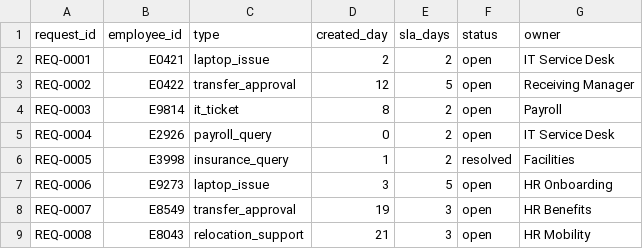
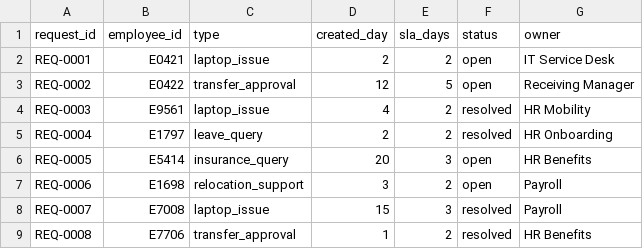
Before and after one commit to 0xv3nm09/rafiq-companion, a CSV file: data/synthetic/service_requests.csv, drawn as a sheet; only a part is shown; the diff covers the shown part only.

```diff
--- a/data/synthetic/service_requests.csv
+++ b/data/synthetic/service_requests.csv
@@ -3,7 +3,7 @@ REQ-0001,E0421,laptop_issue,2,2,open,IT Service Desk
 REQ-0002,E0422,transfer_approval,12,5,open,Receiving Manager
-REQ-0003,E9814,it_ticket,8,2,open,Payroll
-REQ-0004,E2926,payroll_query,0,2,open,IT Service Desk
-REQ-0005,E3998,insurance_query,1,2,resolved,Facilities
-REQ-0006,E9273,laptop_issue,3,5,open,HR Onboarding
-REQ-0007,E8549,transfer_approval,19,3,open,HR Benefits
-REQ-0008,E8043,relocation_support,21,3,open,HR Mobility
+REQ-0003,E9561,laptop_issue,4,2,resolved,HR Mobility
+REQ-0004,E1797,leave_query,2,2,resolved,HR Onboarding
+REQ-0005,E5414,insurance_query,20,3,open,HR Benefits
+REQ-0006,E1698,relocation_support,3,2,open,Payroll
+REQ-0007,E7008,laptop_issue,15,3,resolved,Payroll
+REQ-0008,E7706,transfer_approval,1,2,resolved,HR Benefits
```
Also changed, not shown: 9 added rows and 31 edited cells elsewhere in this file, data/synthetic/journey_events.csv, data/synthetic/pulse_feedback.csv, 16 other files.
